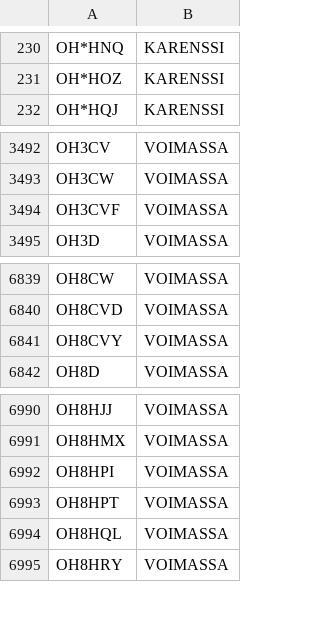
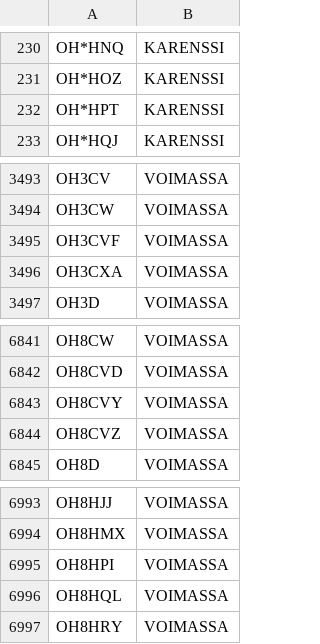
Before and after one commit to OH6AD/koolit, a TSV file: oh-callsigns.tsv, drawn as a sheet; only a part is shown, gaps mark what is left out.

Commit message:
Update call signs

```diff
--- a/oh-callsigns.tsv
+++ b/oh-callsigns.tsv
@@ -231,2 +231,3 @@ OH*HNQ	KARENSSI
 OH*HOZ	KARENSSI	
+OH*HPT	KARENSSI	
 OH*HQJ	KARENSSI	
@@ -3494,2 +3495,3 @@ OH3CW	VOIMASSA
 OH3CVF	VOIMASSA	
+OH3CXA	VOIMASSA	
 OH3D	VOIMASSA	
@@ -6841,2 +6843,3 @@ OH8CVD	VOIMASSA
 OH8CVY	VOIMASSA	
+OH8CVZ	VOIMASSA	
 OH8D	VOIMASSA	
@@ -6992,3 +6995,2 @@ OH8HMX	VOIMASSA
 OH8HPI	VOIMASSA	
-OH8HPT	VOIMASSA	
 OH8HQL	VOIMASSA	
```
